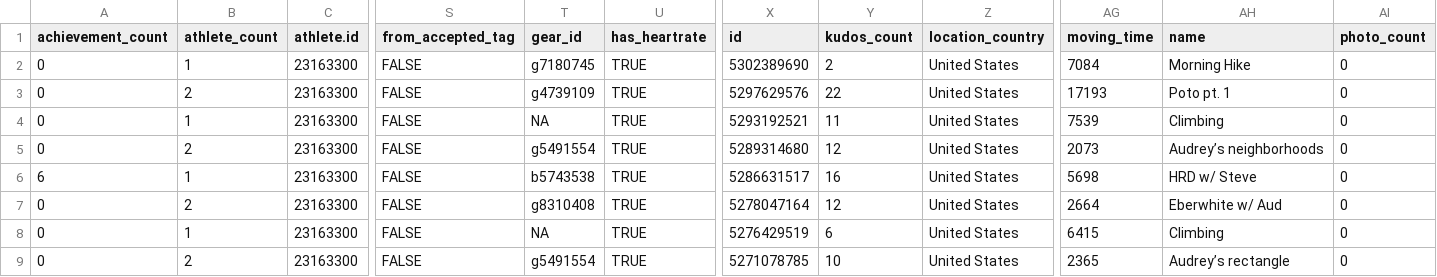
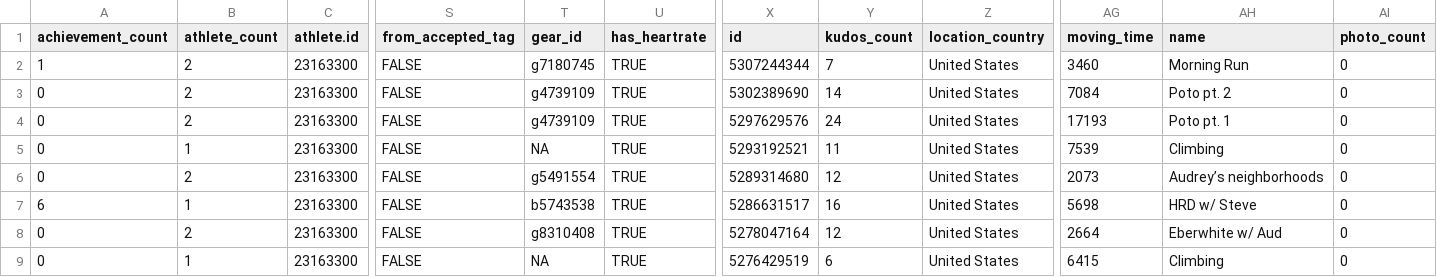
Before and after one commit to kelly-sovacool/strava, a CSV file: data/raw/activities.csv, drawn as a sheet; only a part is shown, gaps mark what is left out; the shorter side is filled out with more unchanged rows; addresses are those after the commit; rows hold the shown columns only; the diff names each change by its address in the sheet, - before the commit and + after, or states it on an @@ line.

```diff
--- a/data/raw/activities.csv
+++ b/data/raw/activities.csv
+row 2: 1 | 2 | 23163300 | FALSE | g7180745 | TRUE | 5307244344 | 7 | United States | 3460 | Morning Run | 0
-B3 (athlete_count): 1
+B3 (athlete_count): 2
-T3 (gear_id): g7180745
+T3 (gear_id): g4739109
-Y3 (kudos_count): 2
+Y3 (kudos_count): 14
-AH3 (name): Morning Hike
+AH3 (name): Poto pt. 2
-Y4 (kudos_count): 22
+Y4 (kudos_count): 24
```
Also changed, not shown: data/processed/summary.csv, 35 other files.
